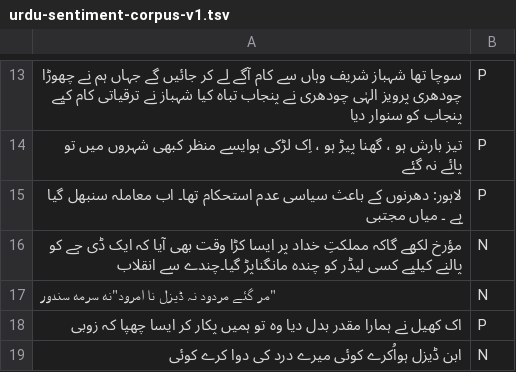
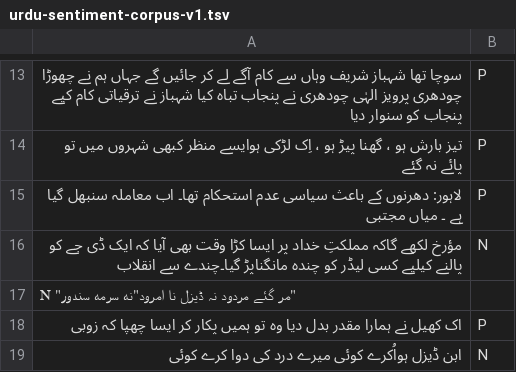
Before and after one commit to MuhammadYaseenKhan/Urdu-Sentiment-Corpus, a TSV file: urdu-sentiment-corpus-v1.tsv, drawn as a sheet; only a part is shown, gaps mark what is left out; removed rows and columns are numbered as before the commit, all else as after; the diff names each change by its address in the sheet, - before the commit and + after, or states it on an @@ line.

Commit message:
Rendering problem with github
Inverted commas forgot to be closed, line 17, github unable to render.

```diff
--- a/urdu-sentiment-corpus-v1.tsv
+++ b/urdu-sentiment-corpus-v1.tsv
-row 17: "مر گئے مردود نہ ڈیزل نا امرود"نه سرمه سندور | N
+row 17: "مر گئے مردود نہ ڈیزل نا امرود"نه سرمه سندور" N
```
